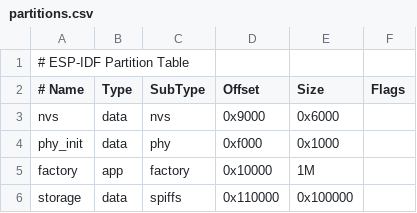
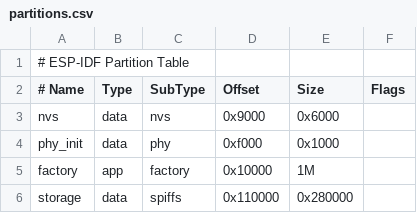
Before and after one commit to fabiooo4/esp32_ftp_client, a CSV file: partitions.csv, drawn as a sheet.

```diff
--- a/partitions.csv
+++ b/partitions.csv
@@ -5,2 +5,2 @@ phy_init, data, phy,     0xf000,  0x1000,
 factory,  app,  factory, 0x10000, 1M,
-storage,  data, spiffs,  0x110000,0x100000,
+storage,  data, spiffs,  0x110000,0x280000,
```
Also changed, not shown: 6 other files.
